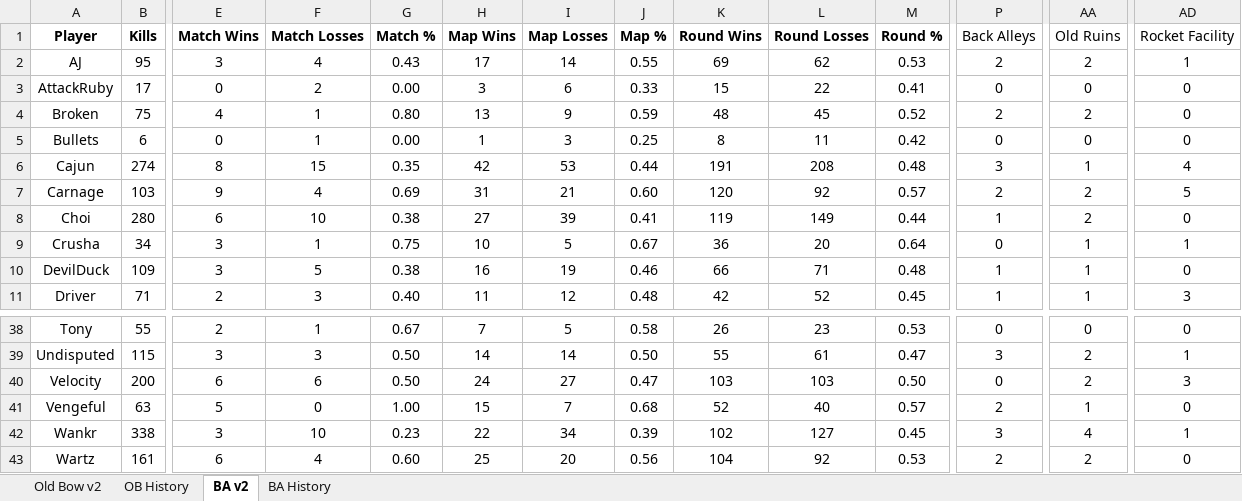
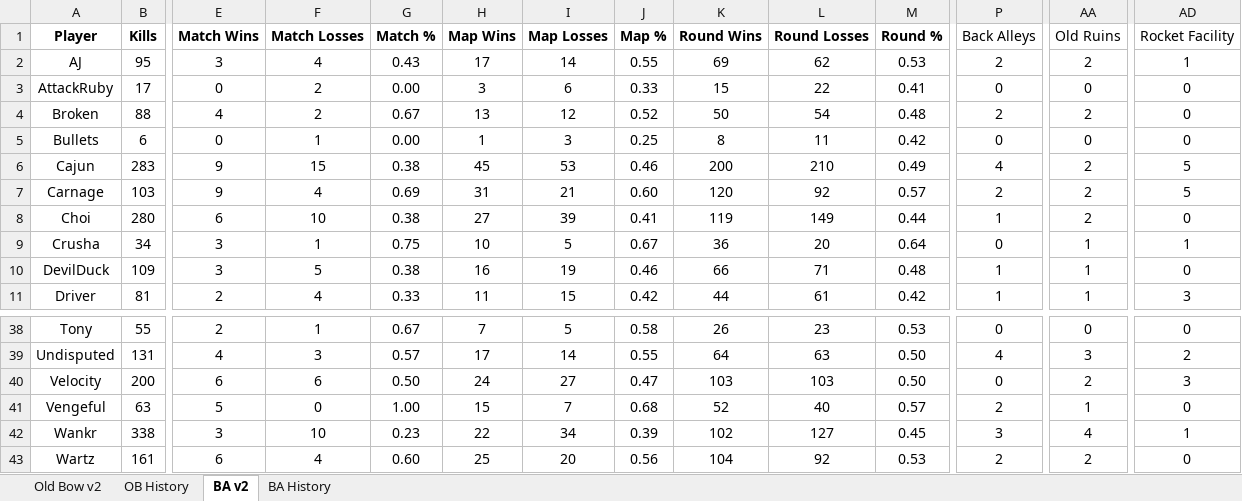
Before and after one commit to brettjmiller8-cpu/r63-stats, an Excel workbook: R63 Data.xlsx, sheet BA v2, drawn as a sheet; only a part is shown, gaps mark what is left out; values as stored, in another font and other column widths than the file's, no borders; the diff covers the shown part only; the diff names each change by its address in the sheet, - before the commit and + after, or states it on an @@ line.

```diff
--- a/R63 Data.xlsx (sheet BA v2)
+++ b/R63 Data.xlsx (sheet BA v2)
-B4 (Kills): 75
+B4 (Kills): 88
-F4 (Match Losses): 1
+F4 (Match Losses): 2
-G4 (Match %): 0.80
+G4 (Match %): 0.67
-I4 (Map Losses): 9
+I4 (Map Losses): 12
-J4 (Map %): 0.59
+J4 (Map %): 0.52
-K4 (Round Wins): 48
+K4 (Round Wins): 50
-L4 (Round Losses): 45
+L4 (Round Losses): 54
-M4 (Round %): 0.52
+M4 (Round %): 0.48
-B6 (Kills): 274
+B6 (Kills): 283
-E6 (Match Wins): 8
+E6 (Match Wins): 9
-G6 (Match %): 0.35
+G6 (Match %): 0.38
-H6 (Map Wins): 42
+H6 (Map Wins): 45
-J6 (Map %): 0.44
+J6 (Map %): 0.46
-K6 (Round Wins): 191
+K6 (Round Wins): 200
-L6 (Round Losses): 208
+L6 (Round Losses): 210
-M6 (Round %): 0.48
+M6 (Round %): 0.49
-P6 (Back Alleys): 3
+P6 (Back Alleys): 4
-AA6 (Old Ruins): 1
+AA6 (Old Ruins): 2
-AD6 (Rocket Facility): 4
+AD6 (Rocket Facility): 5
-B11 (Kills): 71
+B11 (Kills): 81
-F11 (Match Losses): 3
+F11 (Match Losses): 4
-G11 (Match %): 0.40
+G11 (Match %): 0.33
-I11 (Map Losses): 12
+I11 (Map Losses): 15
-J11 (Map %): 0.48
+J11 (Map %): 0.42
-K11 (Round Wins): 42
+K11 (Round Wins): 44
-L11 (Round Losses): 52
+L11 (Round Losses): 61
-M11 (Round %): 0.45
+M11 (Round %): 0.42
-B39 (Kills): 115
+B39 (Kills): 131
-E39 (Match Wins): 3
+E39 (Match Wins): 4
-G39 (Match %): 0.50
+G39 (Match %): 0.57
-H39 (Map Wins): 14
+H39 (Map Wins): 17
-J39 (Map %): 0.50
+J39 (Map %): 0.55
-K39 (Round Wins): 55
+K39 (Round Wins): 64
-L39 (Round Losses): 61
+L39 (Round Losses): 63
-M39 (Round %): 0.47
+M39 (Round %): 0.50
-P39 (Back Alleys): 3
+P39 (Back Alleys): 4
-AA39 (Old Ruins): 2
+AA39 (Old Ruins): 3
-AD39 (Rocket Facility): 1
+AD39 (Rocket Facility): 2
```
Also changed, not shown: 67 edited cells elsewhere in this sheet, sheet BA History, 1 other file.
